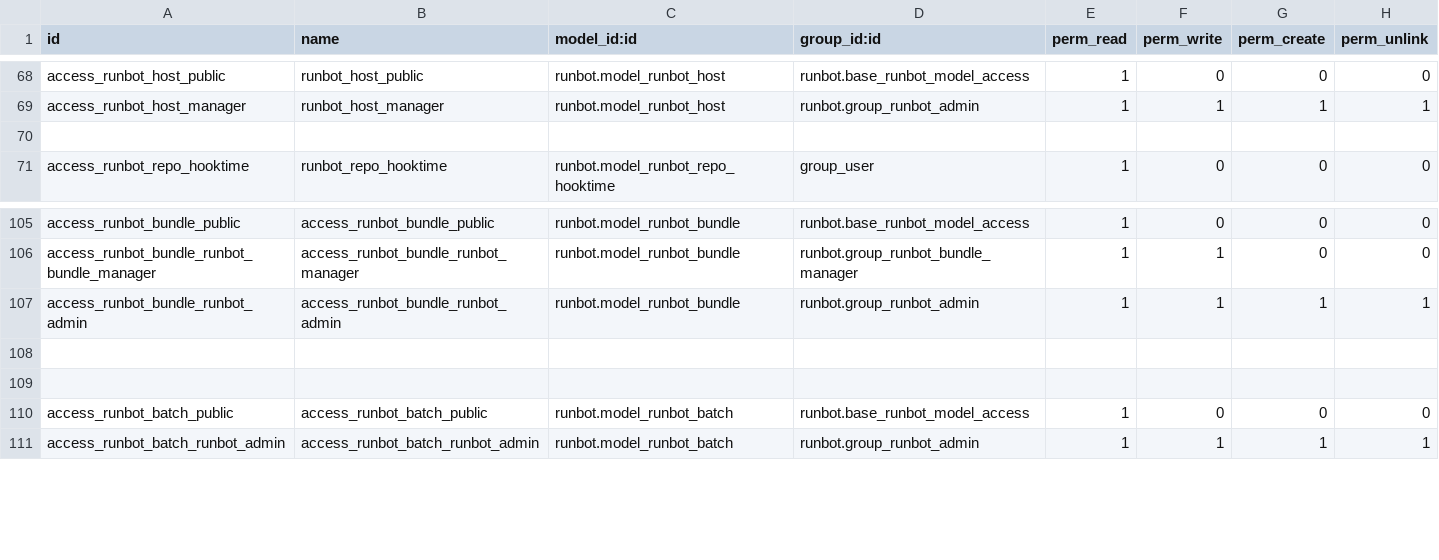
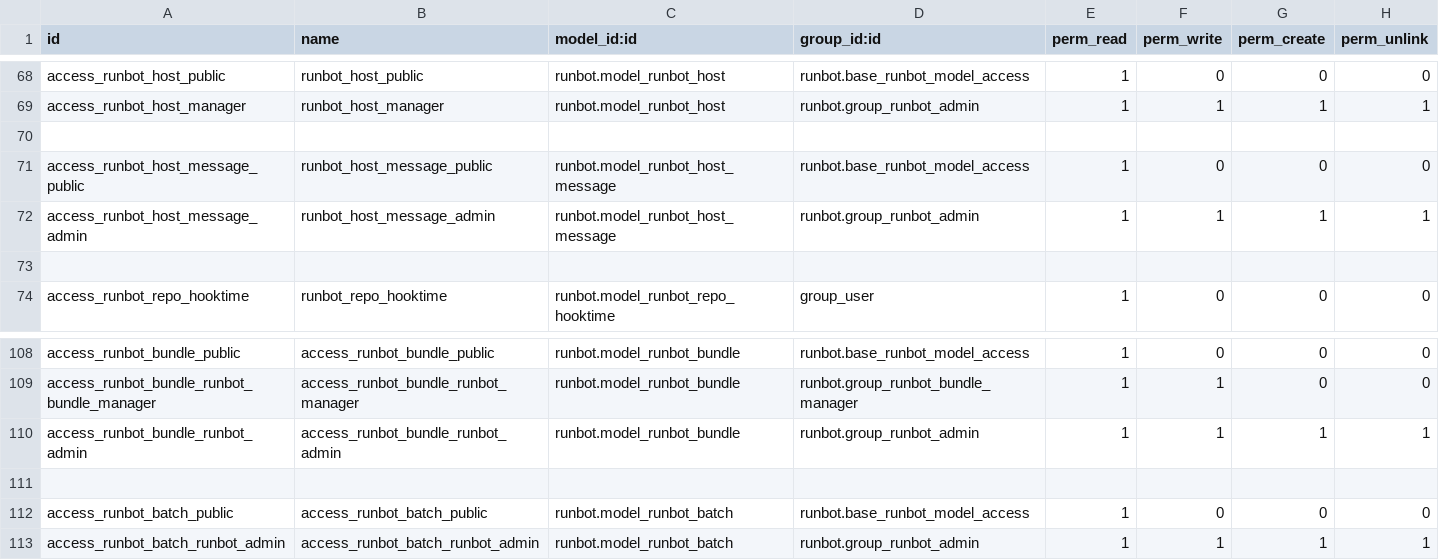
Before and after one commit to adhoc-cicd/odoo-runbot, a CSV file: runbot/security/ir.model.access.csv, drawn as a sheet; only a part is shown, gaps mark what is left out.

Commit message:
[REF] runbot: use message queue for kill requests
This will be a first step to test the message queue before switching
state recomputation inside it.

```diff
--- a/runbot/security/ir.model.access.csv
+++ b/runbot/security/ir.model.access.csv
@@ -70,2 +70,5 @@ access_runbot_host_manager,runbot_host_manager,runbot.model_runbot_host,runbot.g
 
+access_runbot_host_message_public,runbot_host_message_public,runbot.model_runbot_host_message,runbot.base_runbot_model_access,1,0,0,0
+access_runbot_host_message_admin,runbot_host_message_admin,runbot.model_runbot_host_message,runbot.group_runbot_admin,1,1,1,1
+
 access_runbot_repo_hooktime,runbot_repo_hooktime,runbot.model_runbot_repo_hooktime,group_user,1,0,0,0
@@ -107,3 +110,2 @@ access_runbot_bundle_runbot_bundle_manager,access_runbot_bundle_runbot_manager,r
 access_runbot_bundle_runbot_admin,access_runbot_bundle_runbot_admin,runbot.model_runbot_bundle,runbot.group_runbot_admin,1,1,1,1
-
 
```
Also changed, not shown: 12 other files.
